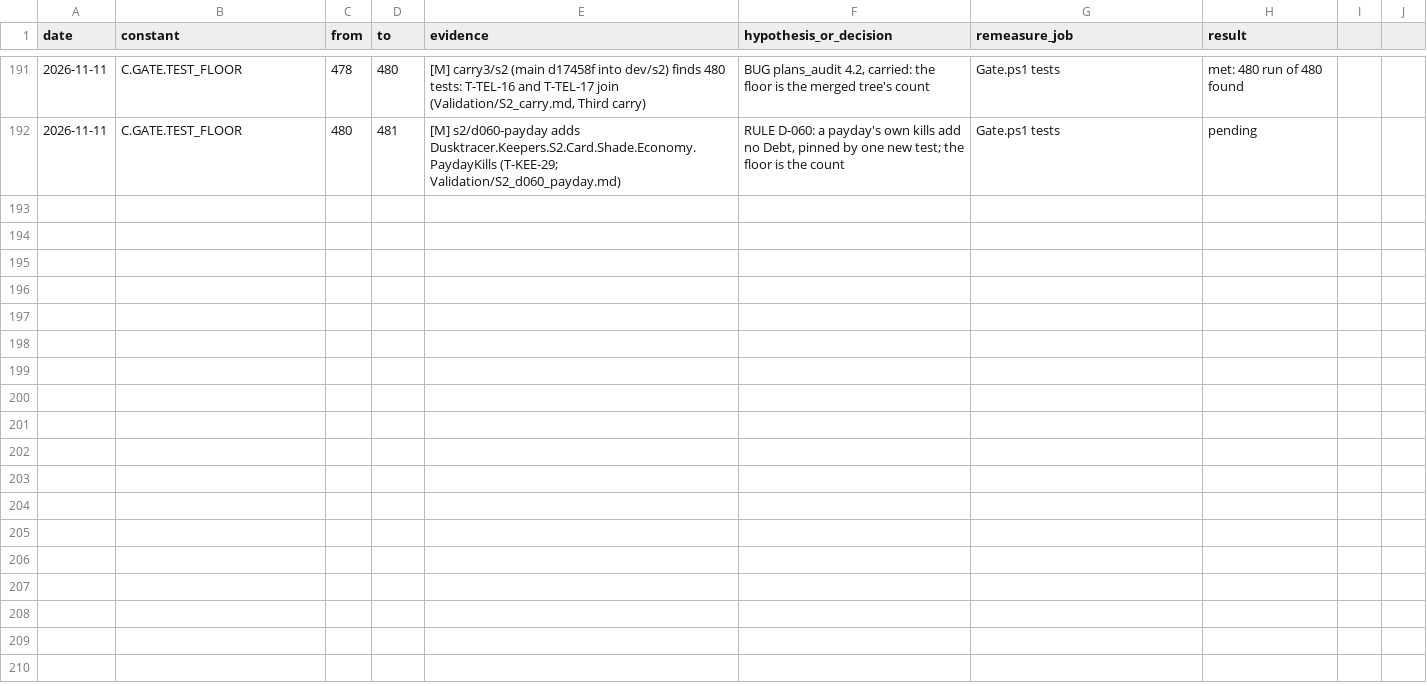
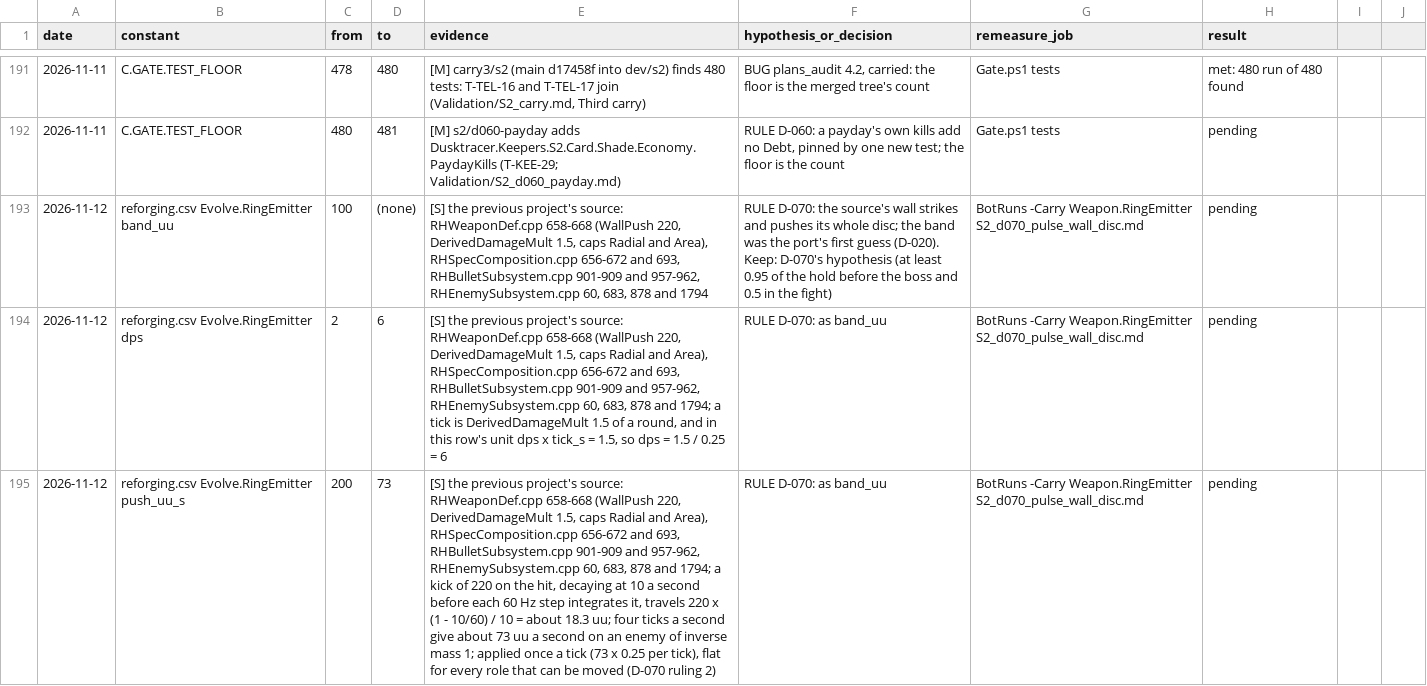
Before and after one commit to AaronJin0323/RogueGame, a CSV file: Docs/number_change_log.csv, drawn as a sheet; only a part is shown, gaps mark what is left out; the diff covers the shown part only; the diff names each change by its address in the sheet, - before the commit and + after, or states it on an @@ line.

```diff
--- a/Docs/number_change_log.csv
+++ b/Docs/number_change_log.csv
+row 193: 2026-11-12 | reforging.csv Evolve.RingEmitter band_uu | 100 | (none) | [S] the previous project's source: RHWeaponDef.cpp 658-668 (WallPush 220, DerivedDamageMult 1.5, caps Radial and Area), RHSpecComposition.cpp 656-672 and 693, RHBulletSubsystem.cpp 901-909 and 957-962, RHEnemySubsystem.cpp 60, 683, 878 and 1794 | RULE D-070: the source's wall strikes and pushes its whole disc; the band was the port's first guess (D-020). Keep: D-070's hypothesis (at least 0.95 of the hold before the boss and 0.5 in the fight) | BotRuns -Carry Weapon.RingEmitter S2_d070_pulse_wall_disc.md | pending
+row 194: 2026-11-12 | reforging.csv Evolve.RingEmitter dps | 2 | 6 | [S] the previous project's source: RHWeaponDef.cpp 658-668 (WallPush 220, DerivedDamageMult 1.5, caps Radial and Area), RHSpecComposition.cpp 656-672 and 693, RHBulletSubsystem.cpp 901-909 and 957-962, RHEnemySubsystem.cpp 60, 683, 878 and 1794; a tick is DerivedDamageMult 1.5 of a round, and in this row's unit dps x tick_s = 1.5, so dps = 1.5 / 0.25 = 6 | RULE D-070: as band_uu | BotRuns -Carry Weapon.RingEmitter S2_d070_pulse_wall_disc.md | pending
+row 195: 2026-11-12 | reforging.csv Evolve.RingEmitter push_uu_s | 200 | 73 | [S] the previous project's source: RHWeaponDef.cpp 658-668 (WallPush 220, DerivedDamageMult 1.5, caps Radial and Area), RHSpecComposition.cpp 656-672 and 693, RHBulletSubsystem.cpp 901-909 and 957-962, RHEnemySubsystem.cpp 60, 683, 878 and 1794; a kick of 220 on the hit, decaying at 10 a second before each 60 Hz step integrates it, travels 220 x (1 - 10/60) / 10 = about 18.3 uu; four ticks a second give about 73 uu a second on an enemy of inverse mass 1; applied once a tick (73 x 0.25 per tick), flat for every role that can be moved (D-070 ruling 2) | RULE D-070: as band_uu | BotRuns -Carry Weapon.RingEmitter S2_d070_pulse_wall_disc.md | pending
```
Also changed, not shown: 2 added rows elsewhere in this file, 5 other files.
